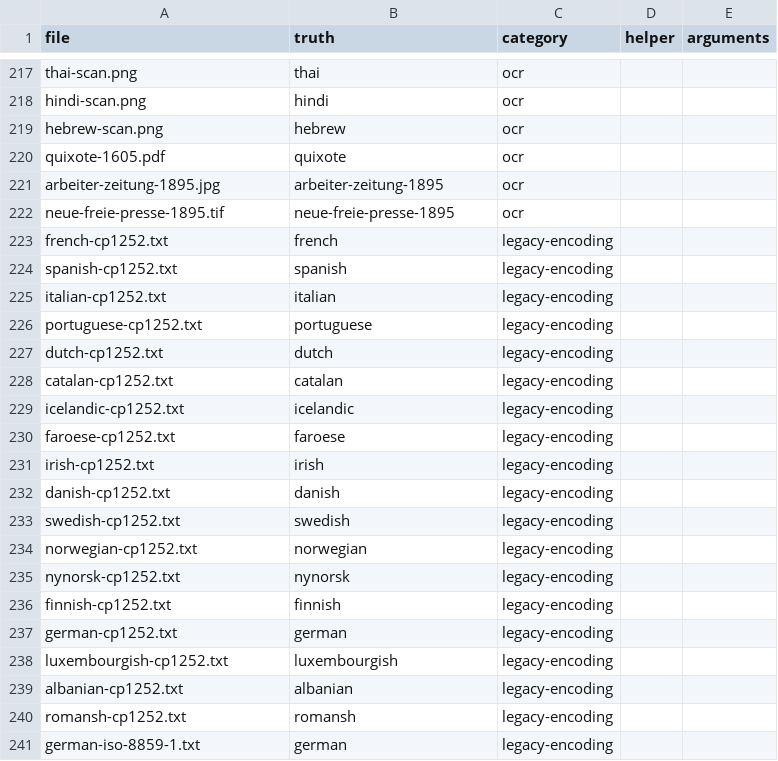
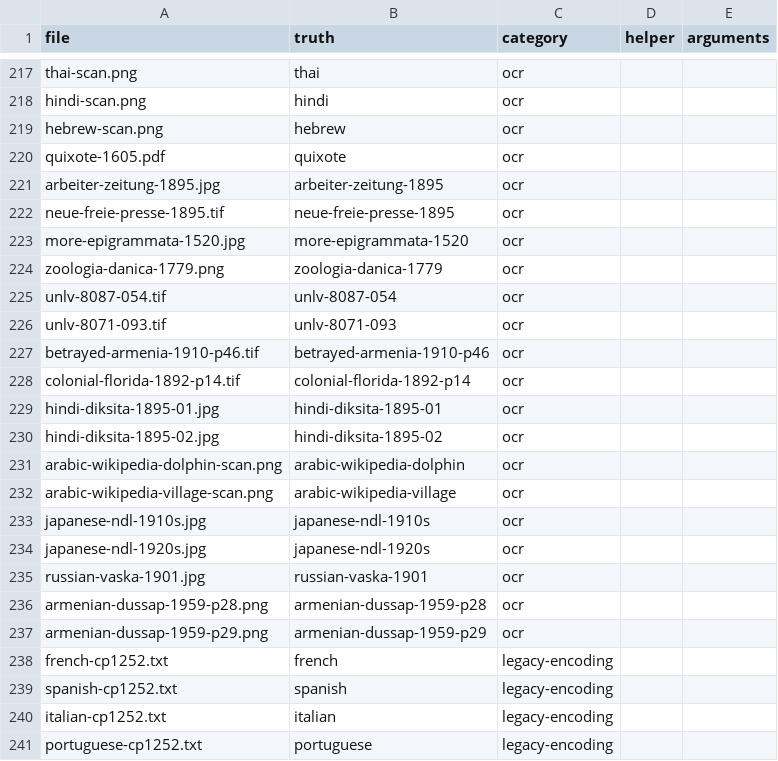
Before and after one commit to stubbedev/dijo, a TSV file: quality/corpus.tsv, drawn as a sheet; only a part is shown, gaps mark what is left out; the shorter side is filled out with more unchanged rows.

Commit message:
Add real degraded, historical and non-Latin scans to the quality corpus
Almost every synthetic scan already scores a character error rate of 0.000,
so the corpus could not show OCR accuracy work. Add fifteen real pages with
published ground truth from licence-clean sources: early modern Latin print
(1520, 1779), UNLV magazine pages, public domain books from the Noisy OCR
Dataset, printed Arabic Wikipedia, torn Devanagari print of 1895, vertical
Japanese of the 1910s and 1920s from the NDL dataset, and validated Wikisource
pages in pre-reform Russian and Armenian. Images are unchanged or losslessly
recompressed or cropped; SOURCES.md records each page's source, licence and
the corrections made to its transcription. The Japanese rows score 1.000
because no vertical Japanese model is installed, which is the gap they record.

Closes #229

```diff
--- a/quality/corpus.tsv
+++ b/quality/corpus.tsv
@@ -222,2 +222,17 @@ arbeiter-zeitung-1895.jpg	arbeiter-zeitung-1895	ocr
 neue-freie-presse-1895.tif	neue-freie-presse-1895	ocr		
+more-epigrammata-1520.jpg	more-epigrammata-1520	ocr		
+zoologia-danica-1779.png	zoologia-danica-1779	ocr		
+unlv-8087-054.tif	unlv-8087-054	ocr		
+unlv-8071-093.tif	unlv-8071-093	ocr		
+betrayed-armenia-1910-p46.tif	betrayed-armenia-1910-p46	ocr		
+colonial-florida-1892-p14.tif	colonial-florida-1892-p14	ocr		
+hindi-diksita-1895-01.jpg	hindi-diksita-1895-01	ocr		
+hindi-diksita-1895-02.jpg	hindi-diksita-1895-02	ocr		
+arabic-wikipedia-dolphin-scan.png	arabic-wikipedia-dolphin	ocr		
+arabic-wikipedia-village-scan.png	arabic-wikipedia-village	ocr		
+japanese-ndl-1910s.jpg	japanese-ndl-1910s	ocr		
+japanese-ndl-1920s.jpg	japanese-ndl-1920s	ocr		
+russian-vaska-1901.jpg	russian-vaska-1901	ocr		
+armenian-dussap-1959-p28.png	armenian-dussap-1959-p28	ocr		
+armenian-dussap-1959-p29.png	armenian-dussap-1959-p29	ocr		
 french-cp1252.txt	french	legacy-encoding		
```
Also changed, not shown: 33 other files.
